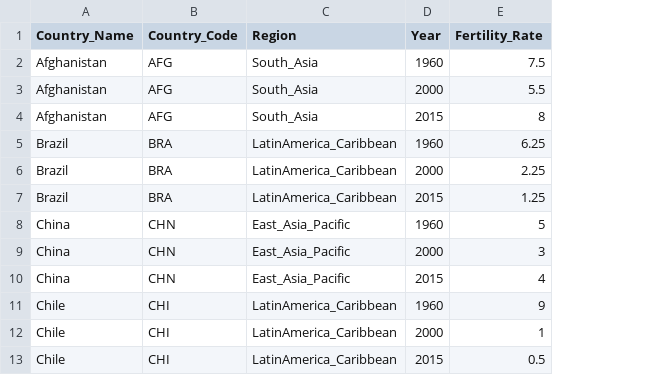
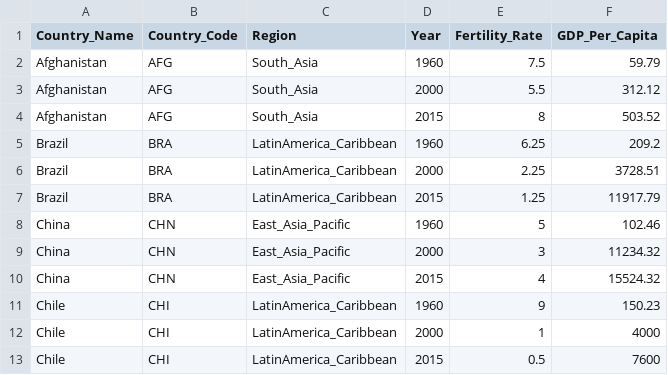
Before and after one commit to luwei2/ddv_final, a CSV file: cities.csv, drawn as a sheet; the diff names each change by its address in the sheet, - before the commit and + after, or states it on an @@ line.

Commit message:
Upgrade cities.csv for second graph testing

```diff
--- a/cities.csv
+++ b/cities.csv
+column F (GDP_Per_Capita), rows 2-13: 59.79 | 312.12 | 503.52 | 209.2 | 3728.51 | 11917.79 | 102.46 | 11234.32 | 15524.32 | 150.23 | 4000 | 7600
```
